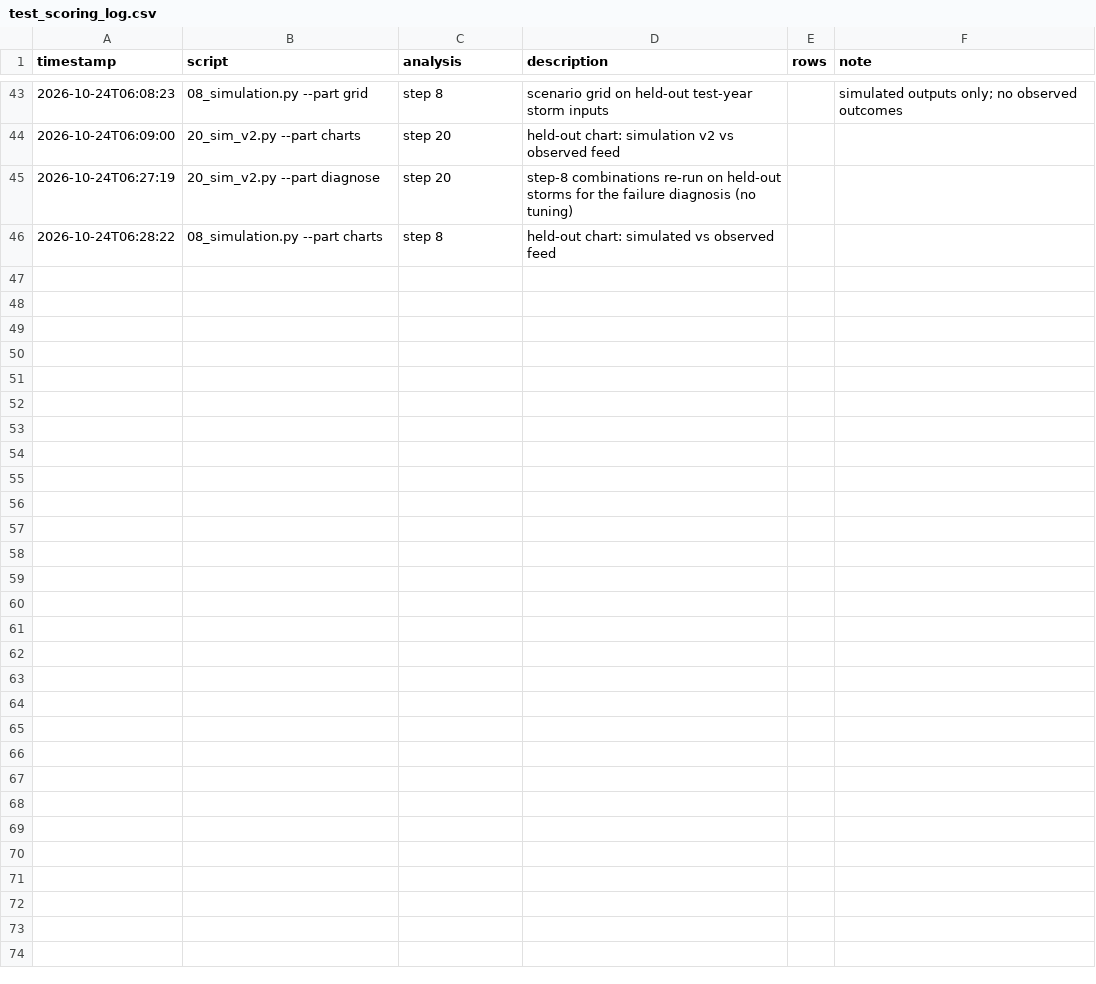
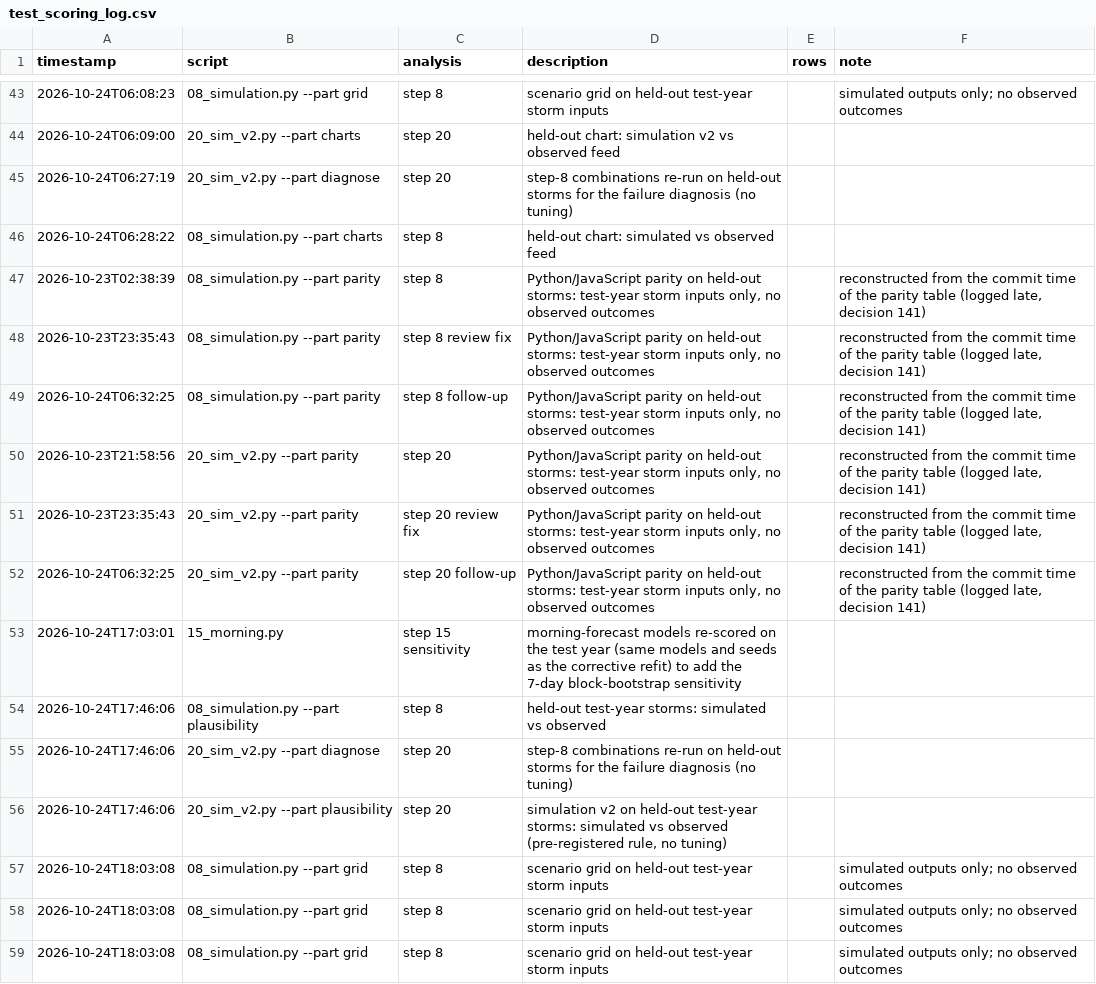
Before and after one commit to BIGBACKDIU/Its_raining_taxis, a CSV file: outputs/test_scoring_log.csv, drawn as a sheet; only a part is shown, gaps mark what is left out; the diff covers the shown part only; the diff names each change by its address in the sheet, - before the commit and + after, or states it on an @@ line.

```diff
--- a/outputs/test_scoring_log.csv
+++ b/outputs/test_scoring_log.csv
+row 47: 2026-10-23T02:38:39 | 08_simulation.py --part parity | step 8 | Python/JavaScript parity on held-out storms: test-year storm inputs only, no observed outcomes |  | reconstructed from the commit time of the parity table (logged late, decision 141)
+row 48: 2026-10-23T23:35:43 | 08_simulation.py --part parity | step 8 review fix | Python/JavaScript parity on held-out storms: test-year storm inputs only, no observed outcomes |  | reconstructed from the commit time of the parity table (logged late, decision 141)
+row 49: 2026-10-24T06:32:25 | 08_simulation.py --part parity | step 8 follow-up | Python/JavaScript parity on held-out storms: test-year storm inputs only, no observed outcomes |  | reconstructed from the commit time of the parity table (logged late, decision 141)
+row 50: 2026-10-23T21:58:56 | 20_sim_v2.py --part parity | step 20 | Python/JavaScript parity on held-out storms: test-year storm inputs only, no observed outcomes |  | reconstructed from the commit time of the parity table (logged late, decision 141)
+row 51: 2026-10-23T23:35:43 | 20_sim_v2.py --part parity | step 20 review fix | Python/JavaScript parity on held-out storms: test-year storm inputs only, no observed outcomes |  | reconstructed from the commit time of the parity table (logged late, decision 141)
+row 52: 2026-10-24T06:32:25 | 20_sim_v2.py --part parity | step 20 follow-up | Python/JavaScript parity on held-out storms: test-year storm inputs only, no observed outcomes |  | reconstructed from the commit time of the parity table (logged late, decision 141)
+row 53: 2026-10-24T17:03:01 | 15_morning.py | step 15 sensitivity | morning-forecast models re-scored on the test year (same models and seeds as the corrective refit) to add the 7-day block-bootstrap sensitivity
+row 54: 2026-10-24T17:46:06 | 08_simulation.py --part plausibility | step 8 | held-out test-year storms: simulated vs observed
+row 55: 2026-10-24T17:46:06 | 20_sim_v2.py --part diagnose | step 20 | step-8 combinations re-run on held-out storms for the failure diagnosis (no tuning)
+row 56: 2026-10-24T17:46:06 | 20_sim_v2.py --part plausibility | step 20 | simulation v2 on held-out test-year storms: simulated vs observed (pre-registered rule, no tuning)
+row 57: 2026-10-24T18:03:08 | 08_simulation.py --part grid | step 8 | scenario grid on held-out test-year storm inputs |  | simulated outputs only; no observed outcomes
+row 58: 2026-10-24T18:03:08 | 08_simulation.py --part grid | step 8 | scenario grid on held-out test-year storm inputs |  | simulated outputs only; no observed outcomes
+row 59: 2026-10-24T18:03:08 | 08_simulation.py --part grid | step 8 | scenario grid on held-out test-year storm inputs |  | simulated outputs only; no observed outcomes
```
Also changed, not shown: 12 added rows elsewhere in this file, outputs/tables/sim2_cell_inputs.csv, outputs/tables/sim2_diagnosis_by_storm.csv, 56 other files.
